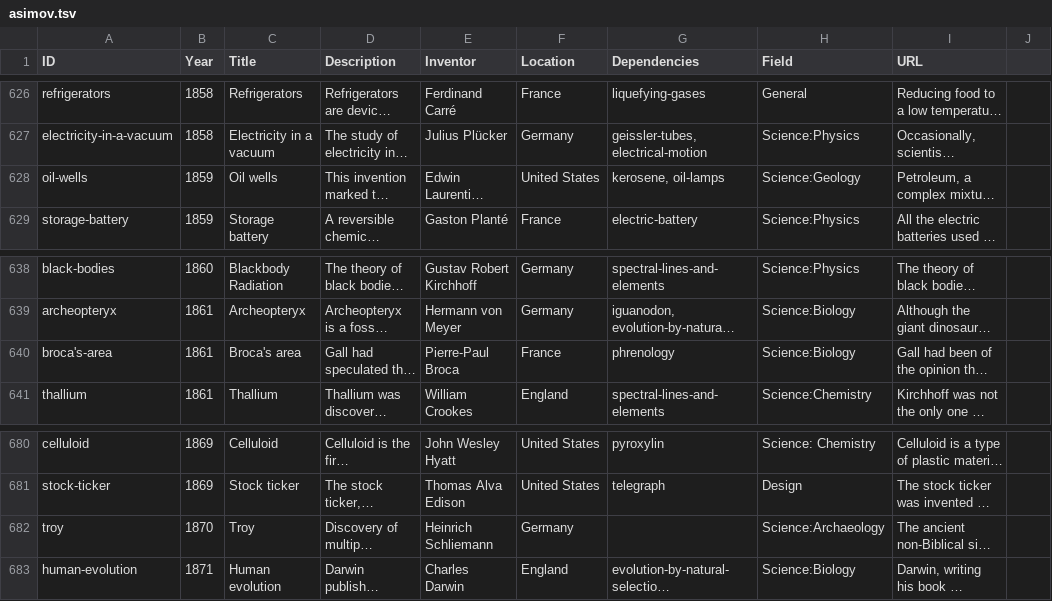
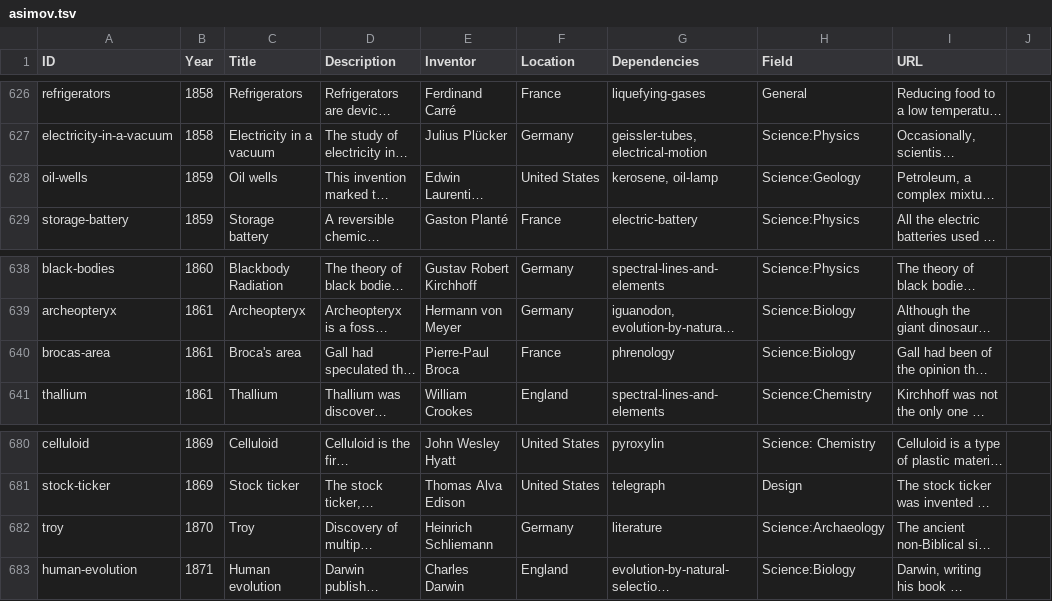
Before and after one commit to borismus/asimov-gpt, a TSV file: asimov.tsv, drawn as a sheet; only a part is shown, gaps mark what is left out; long unchanged cells end in …; the diff covers the shown part only; the diff names each change by its address in the sheet, - before the commit and + after, or states it on an @@ line.

```diff
--- a/asimov.tsv
+++ b/asimov.tsv
-G628 (Dependencies): kerosene, oil-lamps
+G628 (Dependencies): kerosene, oil-lamp
-A640 (ID): broca's-area
+A640 (ID): brocas-area
-G682 (Dependencies): (empty)
+G682 (Dependencies): literature
```
Also changed, not shown: 12 edited cells elsewhere in this file.
